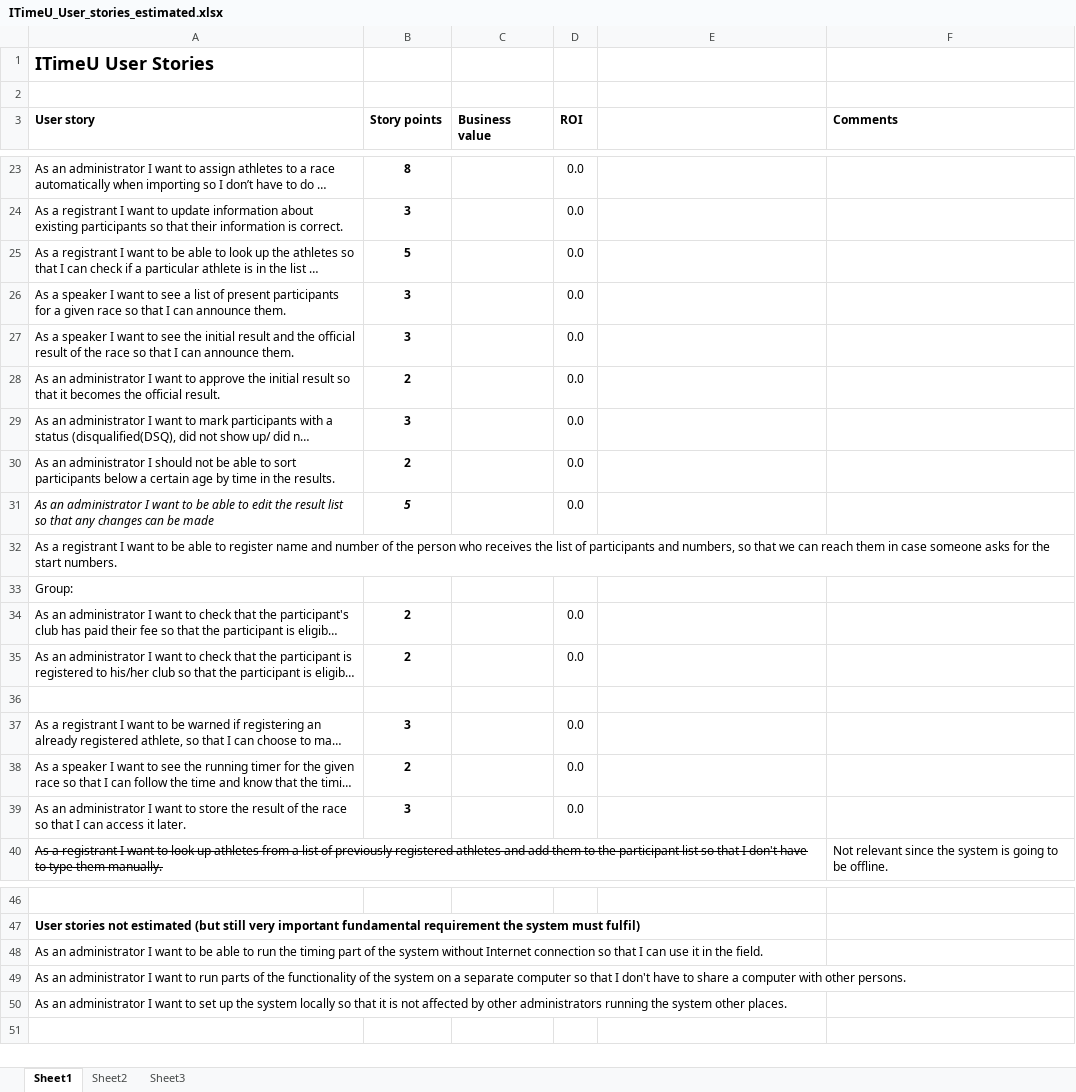
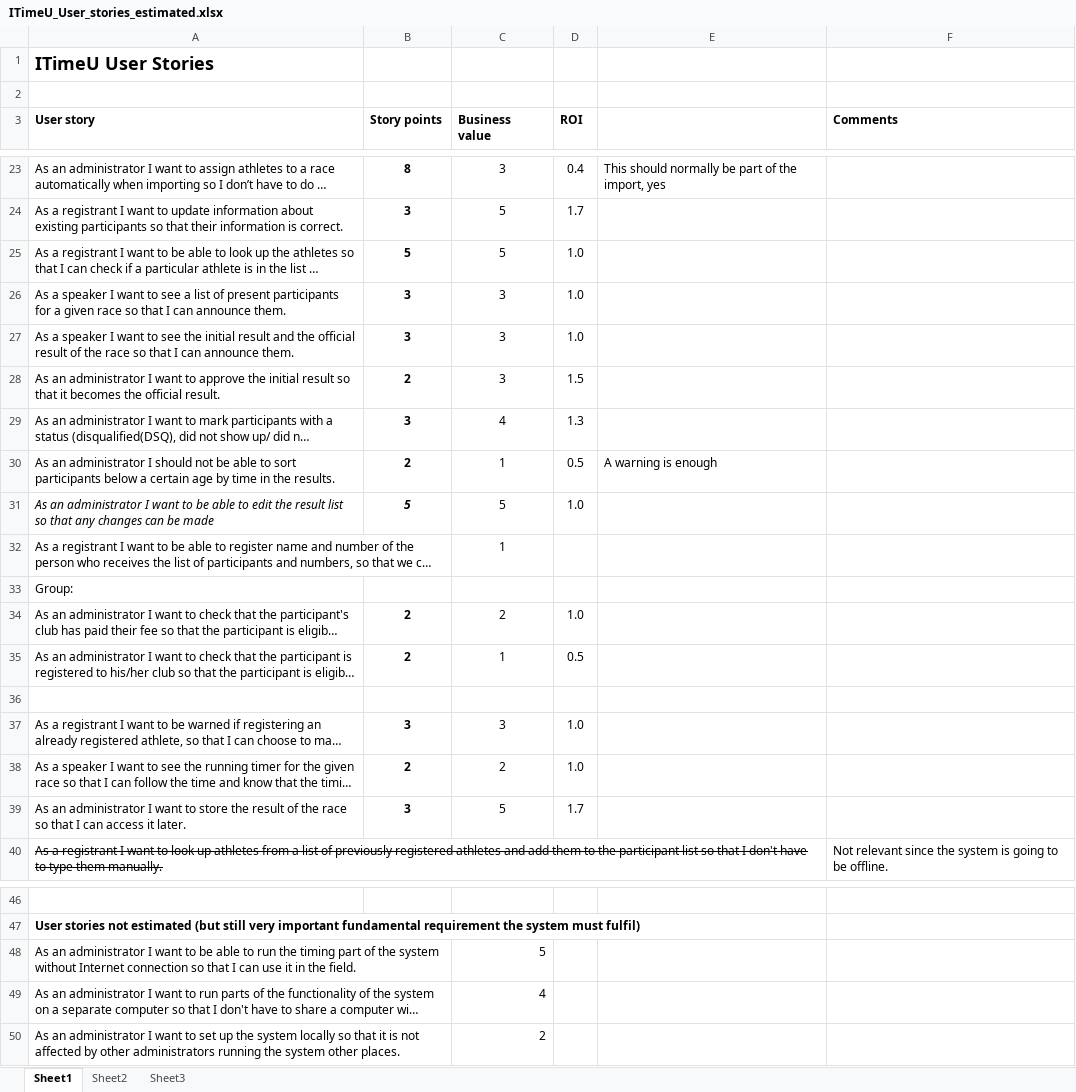
Before and after one commit to heinek/ITimeU, an Excel workbook: doc/ITimeU_User_stories_estimated.xlsx, sheet Sheet1, drawn as a sheet; only a part is shown, gaps mark what is left out; long unchanged cells end in …; values as stored, in another font and other column widths than the file's, no borders; the diff covers the shown part only; the diff names each change by its address in the sheet, - before the commit and + after, or states it on an @@ line.

```diff
--- a/doc/ITimeU_User_stories_estimated.xlsx (sheet Sheet1)
+++ b/doc/ITimeU_User_stories_estimated.xlsx (sheet Sheet1)
-C23 (Business value): (empty)
+C23 (Business value): 3
-D23 (ROI): 0.0
+D23 (ROI): 0.4
-E23: (empty)
+E23: This should normally be part of the import, yes
-C24:C25 (Business value): (empty)
+C24:C25 (Business value): 5
-D24 (ROI): 0.0
+D24 (ROI): 1.7
-D25:D27 (ROI): 0.0
+D25:D27 (ROI): 1.0
-C26:C28 (Business value): (empty)
+C26:C28 (Business value): 3
-D28 (ROI): 0.0
+D28 (ROI): 1.5
-C29 (Business value): (empty)
+C29 (Business value): 4
-D29 (ROI): 0.0
+D29 (ROI): 1.3
-C30 (Business value): (empty)
+C30 (Business value): 1
-D30 (ROI): 0.0
+D30 (ROI): 0.5
-E30: (empty)
+E30: A warning is enough
-C31 (Business value): (empty)
+C31 (Business value): 5
-D31 (ROI): 0.0
+D31 (ROI): 1.0
-C32 (Business value): (empty)
+C32 (Business value): 1
-C34 (Business value): (empty)
+C34 (Business value): 2
-D34 (ROI): 0.0
+D34 (ROI): 1.0
-C35 (Business value): (empty)
+C35 (Business value): 1
-D35 (ROI): 0.0
+D35 (ROI): 0.5
-C37 (Business value): (empty)
+C37 (Business value): 3
-D37:D38 (ROI): 0.0
+D37:D38 (ROI): 1.0
-C38 (Business value): (empty)
+C38 (Business value): 2
-C39 (Business value): (empty)
+C39 (Business value): 5
-D39 (ROI): 0.0
+D39 (ROI): 1.7
-C48 (Business value): (empty)
+C48 (Business value): 5
-C49 (Business value): (empty)
+C49 (Business value): 4
-C50 (Business value): (empty)
+C50 (Business value): 2
```
Also changed, not shown: 36 edited cells elsewhere in this sheet.
